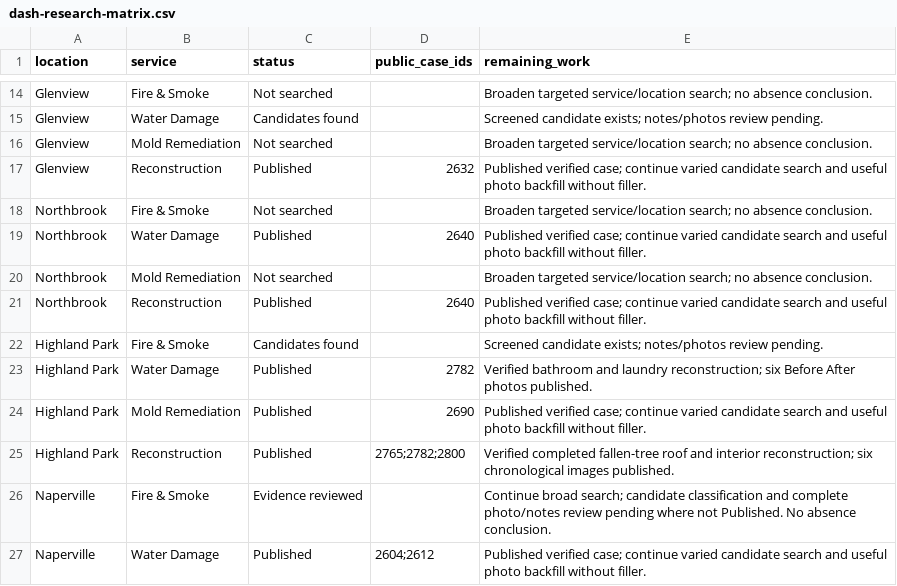
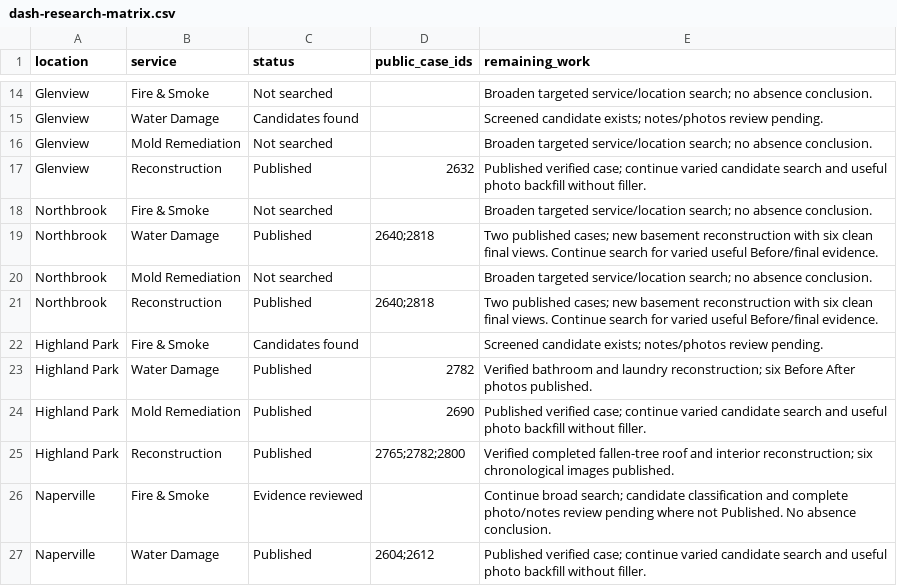
Before and after one commit to vvvetalll/gcpro-website, a CSV file: docs/projects/dash-research-matrix.csv, drawn as a sheet; only a part is shown, gaps mark what is left out.

Commit message:
Document published Northbrook basement reconstruction case

```diff
--- a/docs/projects/dash-research-matrix.csv
+++ b/docs/projects/dash-research-matrix.csv
@@ -18,5 +18,5 @@ Glenview,Reconstruction,Published,2632,Published verified case; continue varied
 Northbrook,Fire & Smoke,Not searched,,Broaden targeted service/location search; no absence conclusion.
-Northbrook,Water Damage,Published,2640,Published verified case; continue varied candidate search and useful photo backfill without filler.
+Northbrook,Water Damage,Published,2640;2818,Two published cases; new basement reconstruction with six clean final views. Continue search for varied useful Before/final evidence.
 Northbrook,Mold Remediation,Not searched,,Broaden targeted service/location search; no absence conclusion.
-Northbrook,Reconstruction,Published,2640,Published verified case; continue varied candidate search and useful photo backfill without filler.
+Northbrook,Reconstruction,Published,2640;2818,Two published cases; new basement reconstruction with six clean final views. Continue search for varied useful Before/final evidence.
 Highland Park,Fire & Smoke,Candidates found,,Screened candidate exists; notes/photos review pending.
```
Also changed, not shown: 4 other files.
